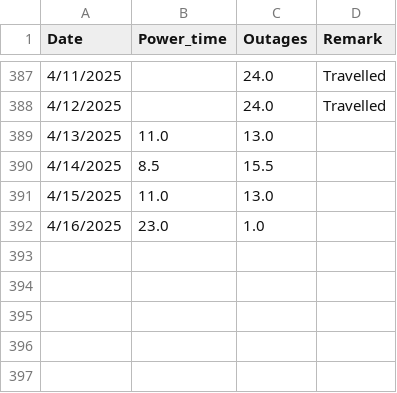
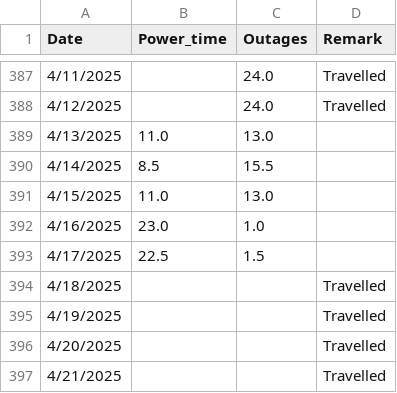
Before and after one commit to Azaya89/omoku-analysis, a CSV file: omoku_data.csv, drawn as a sheet; only a part is shown, gaps mark what is left out.

```diff
--- a/omoku_data.csv
+++ b/omoku_data.csv
@@ -392 +392,6 @@ Date,Power_time,Outages,Remark
 4/16/2025,23.0,1.0,
+4/17/2025,22.5,1.5,
+4/18/2025,,,Travelled
+4/19/2025,,,Travelled
+4/20/2025,,,Travelled
+4/21/2025,,,Travelled
```
